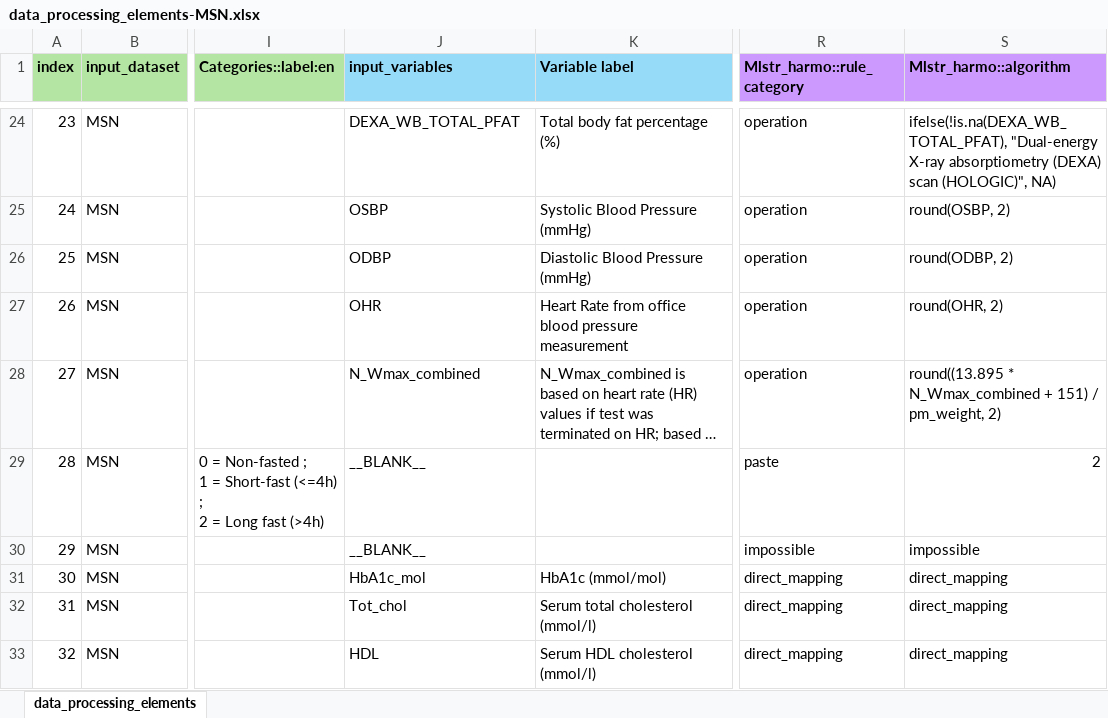
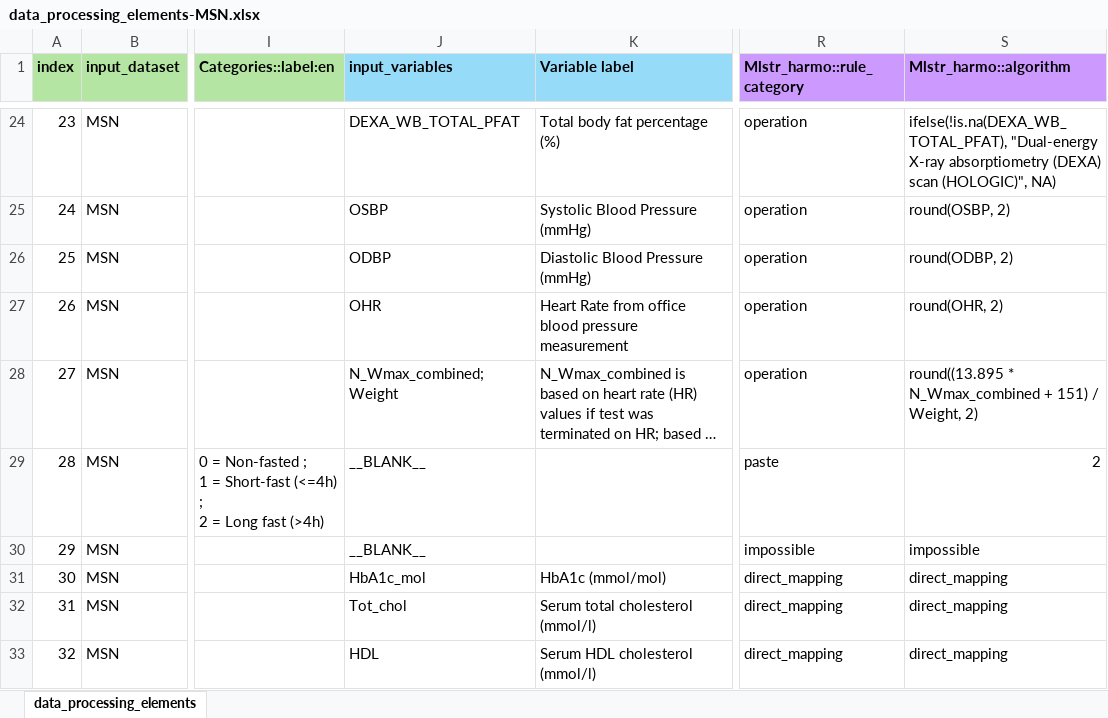
Before and after one commit to maelstrom-research/harmonization_ProPASS, an Excel workbook: data_processing_elements-MSN.xlsx, sheet data_processing_elements, drawn as a sheet; only a part is shown, gaps mark what is left out; long unchanged cells end in …; values as stored, in another font and other column widths than the file's, no borders; the diff covers the shown part only; the diff names each change by its address in the sheet, - before the commit and + after, or states it on an @@ line.

Commit message:
Update DPE to correct errors
correct a incorrect parenthesis and an incorrect variable name (pm_weight, the correct one is Weight)

```diff
--- a/data_processing_elements-MSN.xlsx (sheet data_processing_elements)
+++ b/data_processing_elements-MSN.xlsx (sheet data_processing_elements)
-J28 (input_variables): N_Wmax_combined
+J28 (input_variables): N_Wmax_combined;Weight
-S28 (Mlstr_harmo::algorithm): …151) / pm_weight, 2)
+S28 (Mlstr_harmo::algorithm): …151) / Weight, 2)
```
Also changed, not shown: 1 edited cell elsewhere in this sheet.
